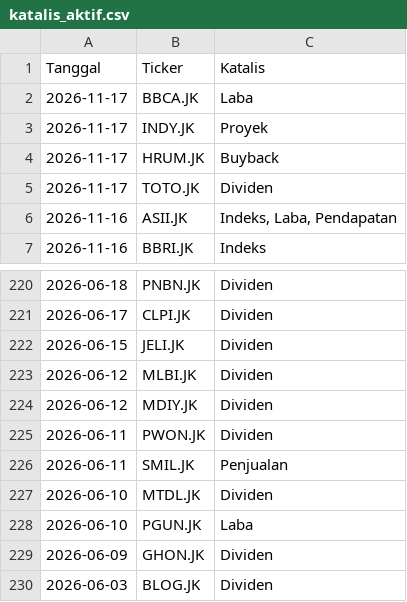
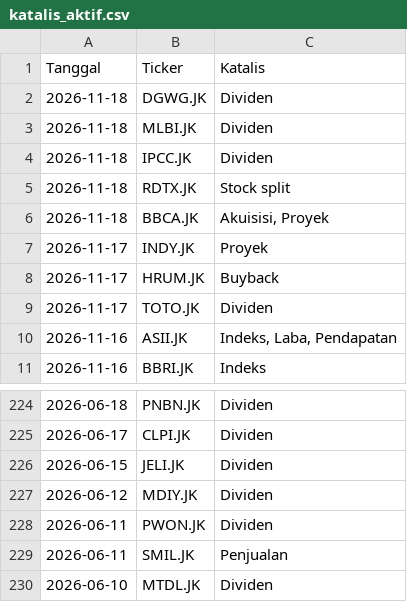
Before and after one commit to gpra19/hybrid-war-room, a CSV file: katalis_aktif.csv, drawn as a sheet; only a part is shown, gaps mark what is left out; the shorter side is filled out with more unchanged rows.

Commit message:
Update intelijen fundamental harian

```diff
--- a/katalis_aktif.csv
+++ b/katalis_aktif.csv
@@ -1,3 +1,7 @@
 Tanggal,Ticker,Katalis
-2026-11-17,BBCA.JK,Laba
+2026-11-18,DGWG.JK,Dividen
+2026-11-18,MLBI.JK,Dividen
+2026-11-18,IPCC.JK,Dividen
+2026-11-18,RDTX.JK,Stock split
+2026-11-18,BBCA.JK,"Akuisisi, Proyek"
 2026-11-17,INDY.JK,Proyek
@@ -222,3 +226,2 @@ Tanggal,Ticker,Katalis
 2026-06-15,JELI.JK,Dividen
-2026-06-12,MLBI.JK,Dividen
 2026-06-12,MDIY.JK,Dividen
```
